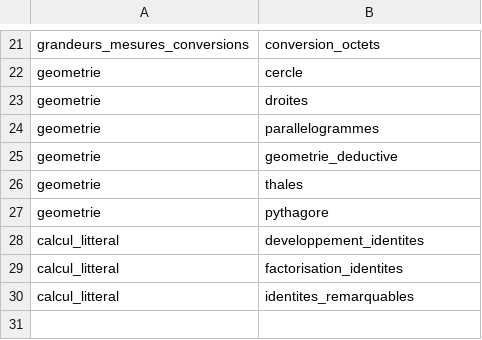
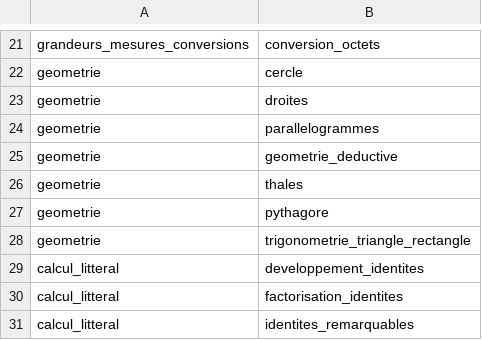
Before and after one commit to gilles13/eduschool, a CSV file: inst/referentiels/familles_notions.csv, drawn as a sheet; only a part is shown, gaps mark what is left out; the diff names each change by its address in the sheet, - before the commit and + after, or states it on an @@ line.

Commit message:
Add trig right triangle [skip ci]

```diff
--- a/inst/referentiels/familles_notions.csv
+++ b/inst/referentiels/familles_notions.csv
+row 28: geometrie | trigonometrie_triangle_rectangle
```
Also changed, not shown: 9 other files.
